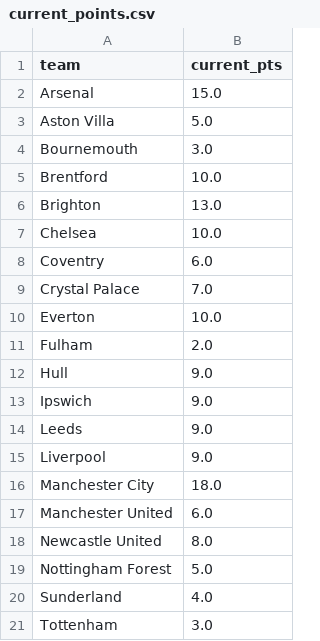
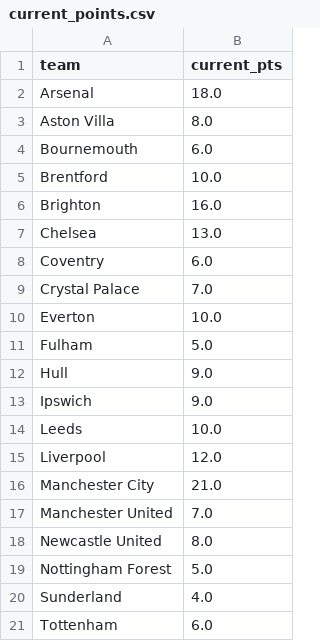
Before and after one commit to ChTej00/Arsenal-Bottle, a CSV file: data/app/current_points.csv, drawn as a sheet.

```diff
--- a/data/app/current_points.csv
+++ b/data/app/current_points.csv
@@ -1,8 +1,8 @@
 team,current_pts
-Arsenal,15.0
-Aston Villa,5.0
-Bournemouth,3.0
+Arsenal,18.0
+Aston Villa,8.0
+Bournemouth,6.0
 Brentford,10.0
-Brighton,13.0
-Chelsea,10.0
+Brighton,16.0
+Chelsea,13.0
 Coventry,6.0
@@ -10,9 +10,9 @@ Crystal Palace,7.0
 Everton,10.0
-Fulham,2.0
+Fulham,5.0
 Hull,9.0
 Ipswich,9.0
-Leeds,9.0
-Liverpool,9.0
-Manchester City,18.0
-Manchester United,6.0
+Leeds,10.0
+Liverpool,12.0
+Manchester City,21.0
+Manchester United,7.0
 Newcastle United,8.0
@@ -20,2 +20,2 @@ Nottingham Forest,5.0
 Sunderland,4.0
-Tottenham,3.0
+Tottenham,6.0
```
Also changed, not shown: data/app/current_season.csv, data/app/fixtures.csv, 4 other files.
